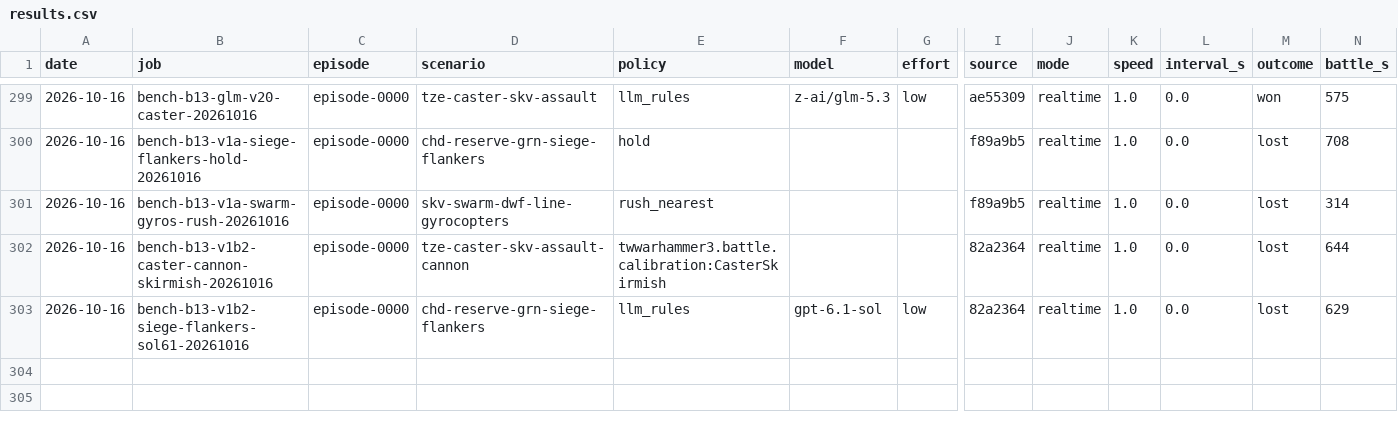
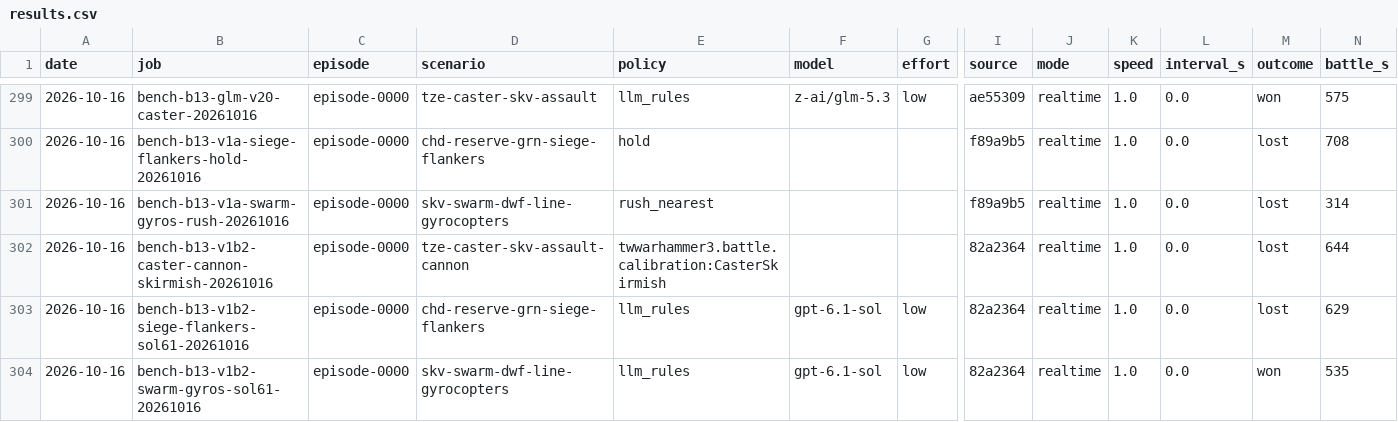
Before and after one commit to nivaldoh/slay_the_spire_ai, a CSV file: docs/twwarhammer3/results.csv, drawn as a sheet; only a part is shown, gaps mark what is left out; rows hold the shown columns only; the diff names each change by its address in the sheet, - before the commit and + after, or states it on an @@ line.

```diff
--- a/docs/twwarhammer3/results.csv
+++ b/docs/twwarhammer3/results.csv
+row 304: 2026-10-16 | bench-b13-v1b2-swarm-gyros-sol61-20261016 | episode-0000 | skv-swarm-dwf-line-gyrocopters | llm_rules | gpt-6.1-sol | low | 82a2364 | realtime | 1.0 | 0.0 | won | 535
```
Also changed, not shown: 4 other files.
